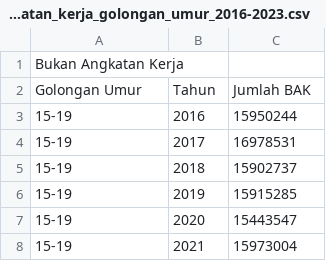
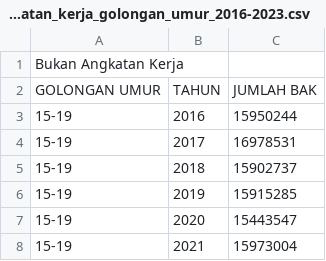
Before and after one commit to frzxw/EDA-data-mining-6, a CSV file: cleaned/ketenagakerjaan/bukan_angkatan_kerja_golongan_umur_2016-2023.csv, drawn as a sheet; only a part is shown.

Commit message:
Update bukan_angkatan_kerja_golongan_umur_2016-2023.csv

```diff
--- a/cleaned/ketenagakerjaan/bukan_angkatan_kerja_golongan_umur_2016-2023.csv
+++ b/cleaned/ketenagakerjaan/bukan_angkatan_kerja_golongan_umur_2016-2023.csv
@@ -1,3 +1,3 @@
 Bukan Angkatan Kerja,,
-Golongan Umur,Tahun,Jumlah BAK
+GOLONGAN UMUR,TAHUN,JUMLAH BAK
 15-19,2016,15950244
```
